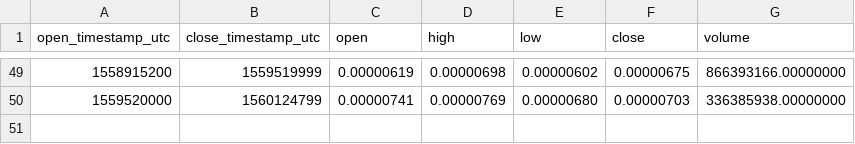
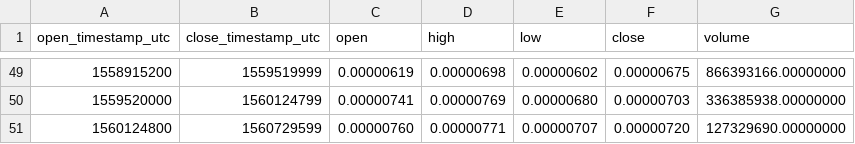
Before and after one commit to cryptobigbro/binance-DENTETH, a CSV file: binance-DENTETH-1w.csv, drawn as a sheet; only a part is shown, gaps mark what is left out; the diff names each change by its address in the sheet, - before the commit and + after, or states it on an @@ line.

```diff
--- a/binance-DENTETH-1w.csv
+++ b/binance-DENTETH-1w.csv
+row 51: 1560124800 | 1560729599 | 0.00000760 | 0.00000771 | 0.00000707 | 0.00000720 | 127329690.00000000
```
Also changed, not shown: binance-DENTETH-1d.csv, binance-DENTETH-1h.csv.
